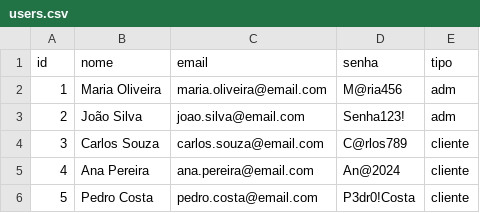
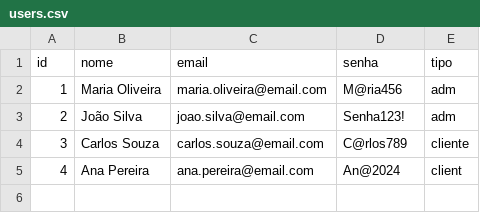
Before and after one commit to gabrielgomesortiz/Ortiz_trabalho2bimestre_GGO, a CSV file: ggo__donalds/public/CSVs/users.csv, drawn as a sheet.

```diff
--- a/ggo__donalds/public/CSVs/users.csv
+++ b/ggo__donalds/public/CSVs/users.csv
@@ -4,3 +4,2 @@ id;nome;email;senha;tipo
 3;Carlos Souza;carlos.souza@email.com;C@rlos789;cliente
-4;Ana Pereira;ana.pereira@email.com;An@2024;cliente
-5;Pedro Costa;pedro.costa@email.com;P3dr0!Costa;cliente
+4;Ana Pereira;ana.pereira@email.com;An@2024;client
```
Also changed, not shown: ggo__donalds/public/CSVs/produtos.csv, 12 other files.
